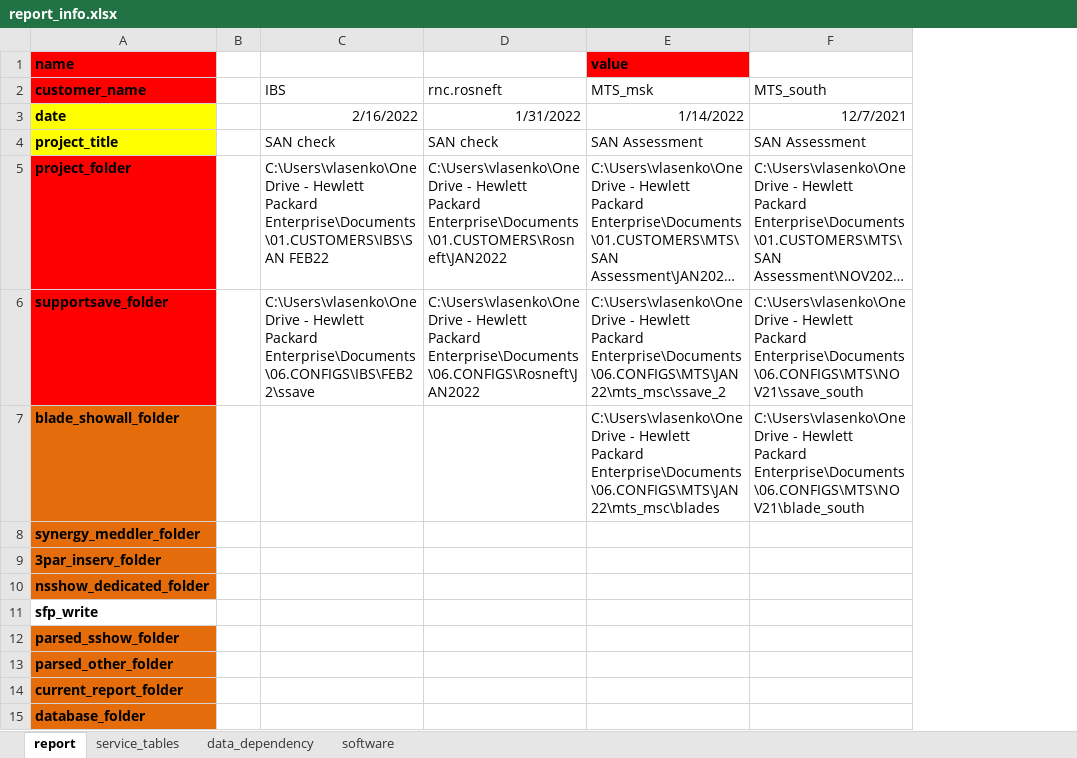
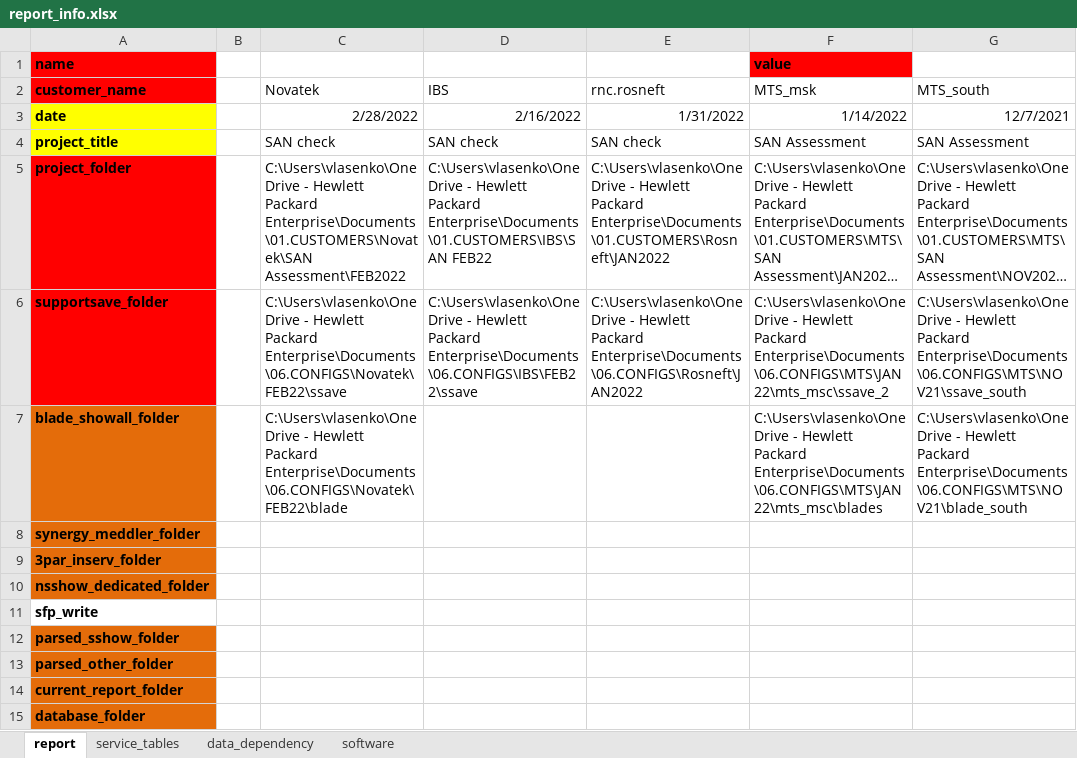
Before and after one commit to KonstantinAlxVlasenko/san_report_automation, an Excel workbook: report_info.xlsx, sheet report, drawn as a sheet; only a part is shown; long unchanged cells end in …; values as stored, in another font and other column widths than the file's, no borders; the diff names each change by its address in the sheet, - before the commit and + after, or states it on an @@ line.

```diff
--- a/report_info.xlsx (sheet report)
+++ b/report_info.xlsx (sheet report)
+column C, rows 2-7: Novatek | 2/28/2022 | SAN check | C:\Users\vlasenko\OneDrive - Hewlett Packard Enterprise\Documents\01.CUSTOMERS\Novatek\SAN Assessment\FEB2022 | C:\Users\vlasenko\OneDrive - Hewlett Packard Enterprise\Documents\06.CONFIGS\Novatek\FEB22\ssave | C:\Users\vlasenko\OneDrive - Hewlett Packard Enterprise\Documents\06.CONFIGS\Novatek\FEB22\blade
```
Also changed, not shown: sheet service_tables, san_automation_info.xlsx, 11 other files.
